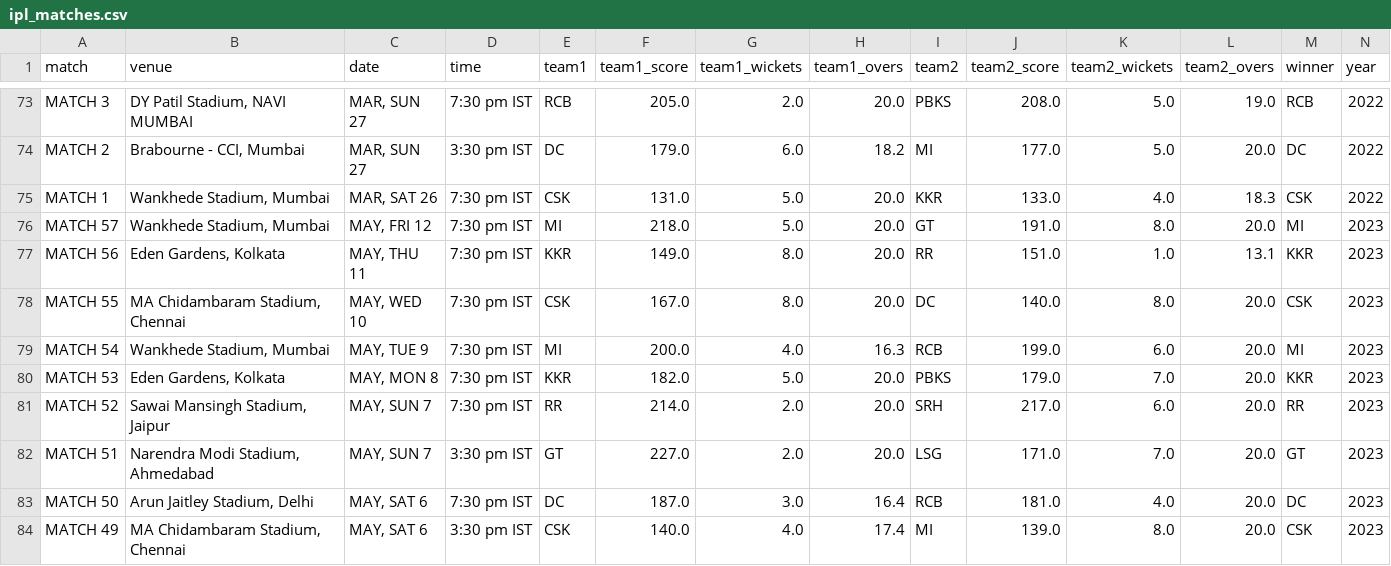
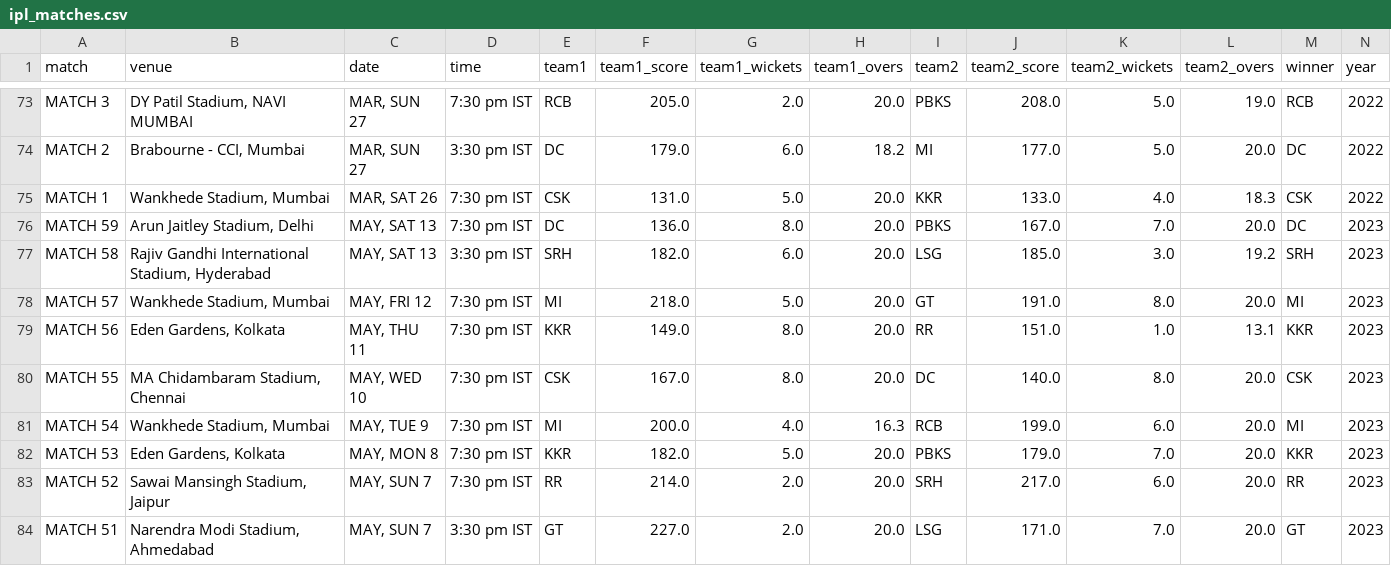
Before and after one commit to ayushjain01/IPL-Calculator, a CSV file: data/ipl_matches.csv, drawn as a sheet; only a part is shown, gaps mark what is left out; the shorter side is filled out with more unchanged rows; the diff names each change by its address in the sheet, - before the commit and + after, or states it on an @@ line.

```diff
--- a/data/ipl_matches.csv
+++ b/data/ipl_matches.csv
+row 76: MATCH 59 | Arun Jaitley Stadium, Delhi | MAY, SAT 13 | 7:30 pm IST | DC | 136.0 | 8.0 | 20.0 | PBKS | 167.0 | 7.0 | 20.0 | DC | 2023
+row 77: MATCH 58 | Rajiv Gandhi International Stadium, Hyderabad | MAY, SAT 13 | 3:30 pm IST | SRH | 182.0 | 6.0 | 20.0 | LSG | 185.0 | 3.0 | 19.2 | SRH | 2023
```
Also changed, not shown: data/ipl_fixtures.csv, 30 other files.
